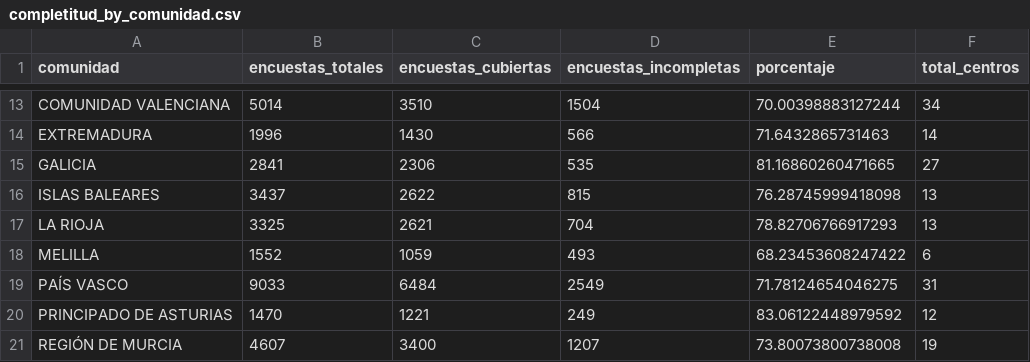
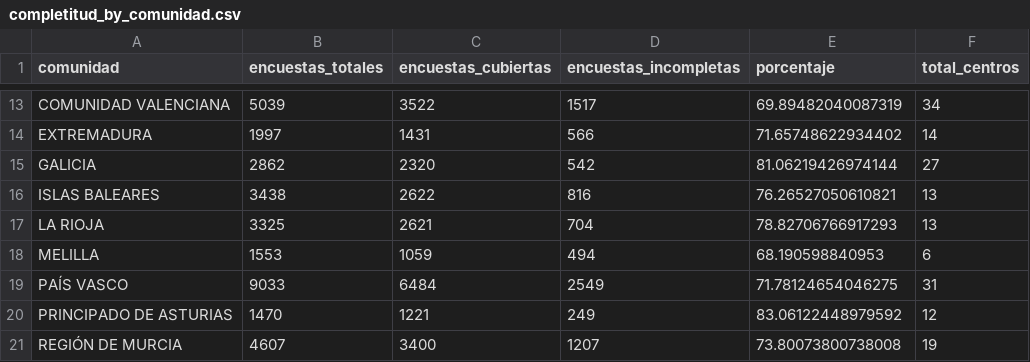
Before and after one commit to macarracedo/xlsx-sqlite-api, a CSV file: data/completitud_by_comunidad.csv, drawn as a sheet; only a part is shown, gaps mark what is left out; the diff covers the shown part only; the diff names each change by its address in the sheet, - before the commit and + after, or states it on an @@ line.

```diff
--- a/data/completitud_by_comunidad.csv
+++ b/data/completitud_by_comunidad.csv
-B13 (encuestas_totales): 5014
+B13 (encuestas_totales): 5039
-C13 (encuestas_cubiertas): 3510
+C13 (encuestas_cubiertas): 3522
-D13 (encuestas_incompletas): 1504
+D13 (encuestas_incompletas): 1517
-E13 (porcentaje): 70.00398883127244
+E13 (porcentaje): 69.89482040087319
-B14 (encuestas_totales): 1996
+B14 (encuestas_totales): 1997
-C14 (encuestas_cubiertas): 1430
+C14 (encuestas_cubiertas): 1431
-E14 (porcentaje): 71.6432865731463
+E14 (porcentaje): 71.65748622934402
-B15 (encuestas_totales): 2841
+B15 (encuestas_totales): 2862
-C15 (encuestas_cubiertas): 2306
+C15 (encuestas_cubiertas): 2320
-D15 (encuestas_incompletas): 535
+D15 (encuestas_incompletas): 542
-E15 (porcentaje): 81.16860260471665
+E15 (porcentaje): 81.06219426974144
-B16 (encuestas_totales): 3437
+B16 (encuestas_totales): 3438
-D16 (encuestas_incompletas): 815
+D16 (encuestas_incompletas): 816
-E16 (porcentaje): 76.28745999418098
+E16 (porcentaje): 76.26527050610821
-B18 (encuestas_totales): 1552
+B18 (encuestas_totales): 1553
-D18 (encuestas_incompletas): 493
+D18 (encuestas_incompletas): 494
-E18 (porcentaje): 68.23453608247422
+E18 (porcentaje): 68.190598840953
```
Also changed, not shown: 32 edited cells elsewhere in this file.
